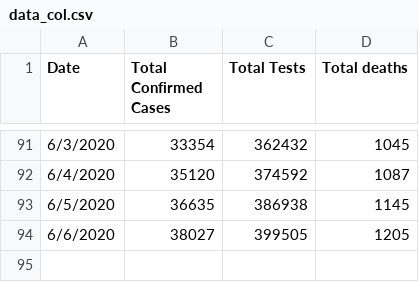
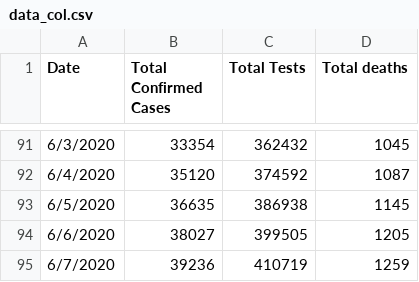
Before and after one commit to ideascol/covid19, a CSV file: data/data_col.csv, drawn as a sheet; only a part is shown, gaps mark what is left out; the diff names each change by its address in the sheet, - before the commit and + after, or states it on an @@ line.

```diff
--- a/data/data_col.csv
+++ b/data/data_col.csv
+row 95: 6/7/2020 | 39236 | 410719 | 1259
```
Also changed, not shown: data/data_200day_confirmed_cases_countries.csv, data/data_italy.csv, 9 other files.
